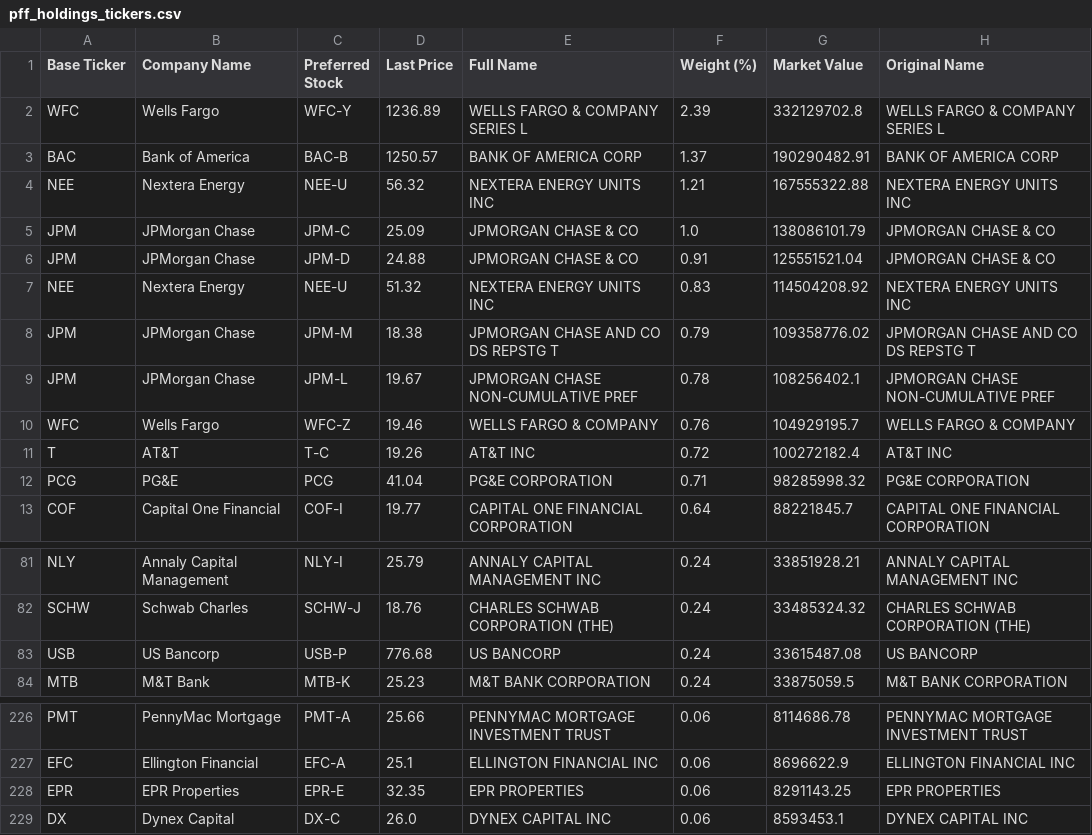
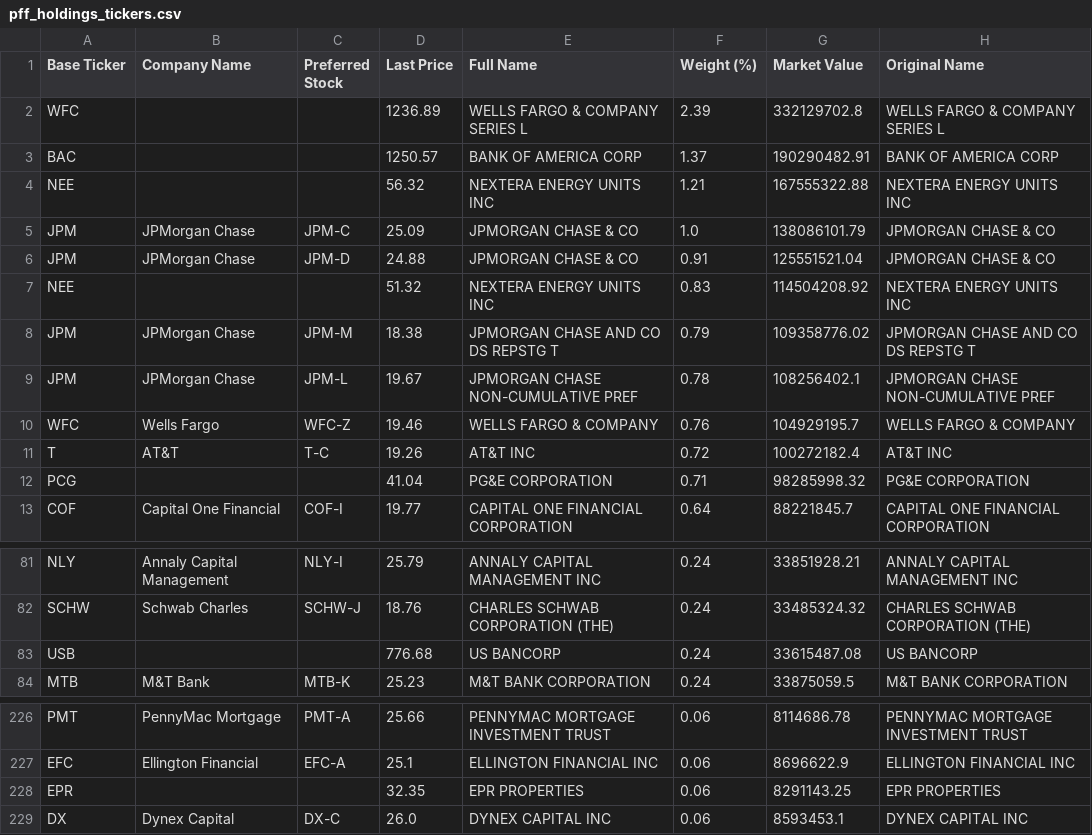
Before and after one commit to orhanbolek12/woldebotz, a CSV file: pff_holdings_tickers.csv, drawn as a sheet; only a part is shown, gaps mark what is left out.

Commit message:
Fix PFF ticker resolution: add .25 price threshold and refine matching

```diff
--- a/pff_holdings_tickers.csv
+++ b/pff_holdings_tickers.csv
@@ -1,8 +1,8 @@
 Base Ticker,Company Name,Preferred Stock,Last Price,Full Name,Weight (%),Market Value,Original Name
-WFC,Wells Fargo,WFC-Y,1236.89,WELLS FARGO & COMPANY SERIES L,2.39,332129702.8,WELLS FARGO & COMPANY SERIES L
-BAC,Bank of America,BAC-B,1250.57,BANK OF AMERICA CORP,1.37,190290482.91,BANK OF AMERICA CORP
-NEE,Nextera Energy,NEE-U,56.32,NEXTERA ENERGY UNITS INC,1.21,167555322.88,NEXTERA ENERGY UNITS INC
+WFC,,,1236.89,WELLS FARGO & COMPANY SERIES L,2.39,332129702.8,WELLS FARGO & COMPANY SERIES L
+BAC,,,1250.57,BANK OF AMERICA CORP,1.37,190290482.91,BANK OF AMERICA CORP
+NEE,,,56.32,NEXTERA ENERGY UNITS INC,1.21,167555322.88,NEXTERA ENERGY UNITS INC
 JPM,JPMorgan Chase,JPM-C,25.09,JPMORGAN CHASE & CO,1.0,138086101.79,JPMORGAN CHASE & CO
 JPM,JPMorgan Chase,JPM-D,24.88,JPMORGAN CHASE & CO,0.91,125551521.04,JPMORGAN CHASE & CO
-NEE,Nextera Energy,NEE-U,51.32,NEXTERA ENERGY UNITS INC,0.83,114504208.92,NEXTERA ENERGY UNITS INC
+NEE,,,51.32,NEXTERA ENERGY UNITS INC,0.83,114504208.92,NEXTERA ENERGY UNITS INC
 JPM,JPMorgan Chase,JPM-M,18.38,JPMORGAN CHASE AND CO DS REPSTG T,0.79,109358776.02,JPMORGAN CHASE AND CO DS REPSTG T
@@ -11,3 +11,3 @@ WFC,Wells Fargo,WFC-Z,19.46,WELLS FARGO & COMPANY,0.76,104929195.7,WELLS FARGO &
 T,AT&T,T-C,19.26,AT&T INC,0.72,100272182.4,AT&T INC
-PCG,PG&E,PCG,41.04,PG&E CORPORATION,0.71,98285998.32,PG&E CORPORATION
+PCG,,,41.04,PG&E CORPORATION,0.71,98285998.32,PG&E CORPORATION
 COF,Capital One Financial,COF-I,19.77,CAPITAL ONE FINANCIAL CORPORATION,0.64,88221845.7,CAPITAL ONE FINANCIAL CORPORATION
@@ -82,3 +82,3 @@ NLY,Annaly Capital Management,NLY-I,25.79,ANNALY CAPITAL MANAGEMENT INC,0.24,338
 SCHW,Schwab Charles,SCHW-J,18.76,CHARLES SCHWAB CORPORATION (THE),0.24,33485324.32,CHARLES SCHWAB CORPORATION (THE)
-USB,US Bancorp,USB-P,776.68,US BANCORP,0.24,33615487.08,US BANCORP
+USB,,,776.68,US BANCORP,0.24,33615487.08,US BANCORP
 MTB,M&T Bank,MTB-K,25.23,M&T BANK CORPORATION,0.24,33875059.5,M&T BANK CORPORATION
@@ -227,3 +227,3 @@ PMT,PennyMac Mortgage,PMT-A,25.66,PENNYMAC MORTGAGE INVESTMENT TRUST,0.06,811468
 EFC,Ellington Financial,EFC-A,25.1,ELLINGTON FINANCIAL INC,0.06,8696622.9,ELLINGTON FINANCIAL INC
-EPR,EPR Properties,EPR-E,32.35,EPR PROPERTIES,0.06,8291143.25,EPR PROPERTIES
+EPR,,,32.35,EPR PROPERTIES,0.06,8291143.25,EPR PROPERTIES
 DX,Dynex Capital,DX-C,26.0,DYNEX CAPITAL INC,0.06,8593453.1,DYNEX CAPITAL INC
```
Also changed, not shown: 1 other file.
